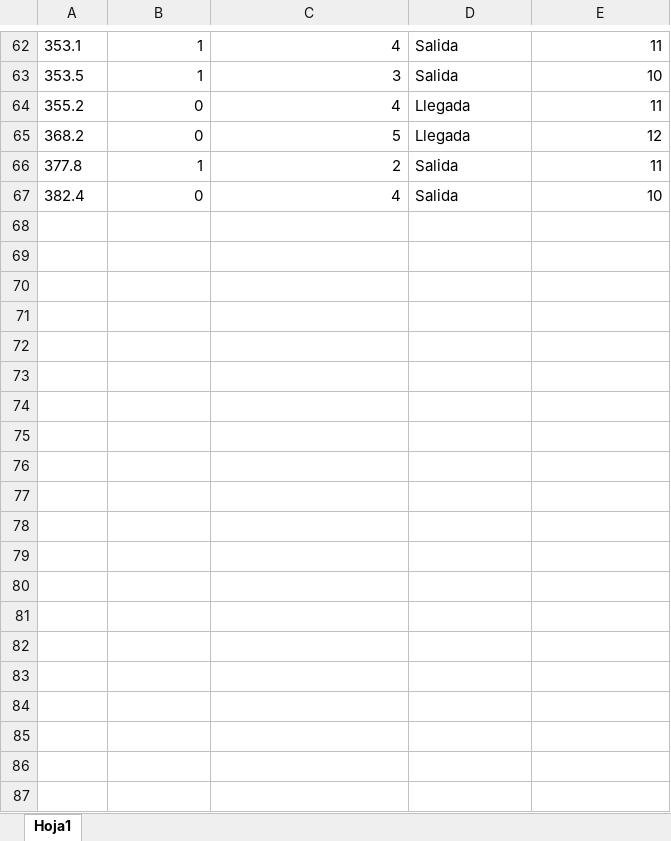
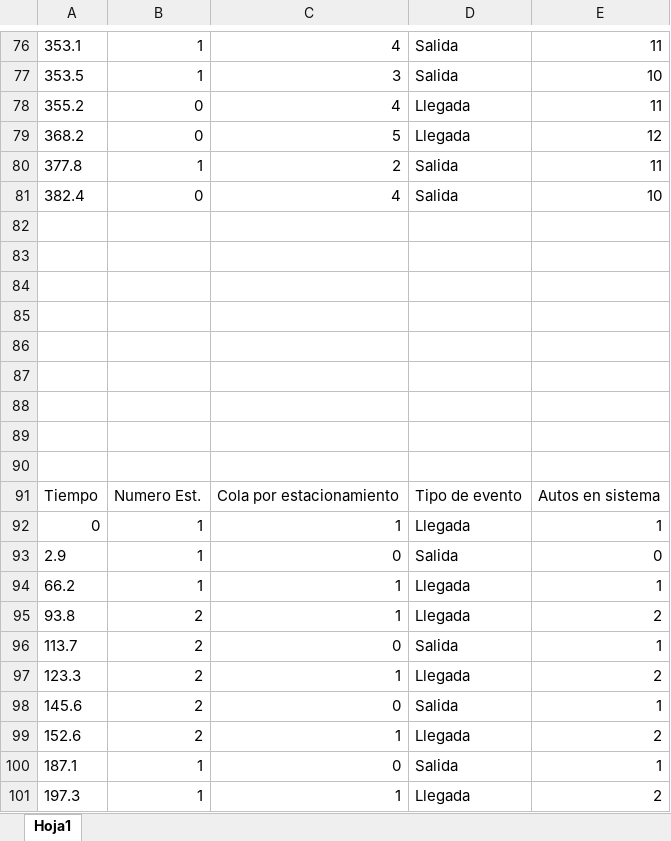
Before and after one commit to Jose-de-la-Barra/Simulador-estacionamientos, an Excel workbook: Libro1.xlsx, sheet Hoja1, drawn as a sheet; only a part is shown, gaps mark what is left out; values as stored, in another font and other column widths than the file's, no borders; charts and pictures not drawn; the diff covers the shown part only; the diff names each change by its address in the sheet, - before the commit and + after, or states it on an @@ line.

```diff
--- a/Libro1.xlsx (sheet Hoja1)
+++ b/Libro1.xlsx (sheet Hoja1)
+row 82: (empty)
+row 83: (empty)
+row 84: (empty)
+row 85: (empty)
+row 86: (empty)
+row 87: (empty)
+row 88: (empty)
+row 89: (empty)
+row 90: (empty)
+row 91: Tiempo | Numero Est. | Cola por estacionamiento | Tipo de evento | Autos en sistema
+row 92: 0 | 1 | 1 | Llegada | 1
+row 93: 2.9 | 1 | 0 | Salida | 0
+row 94: 66.2 | 1 | 1 | Llegada | 1
+row 95: 93.8 | 2 | 1 | Llegada | 2
+row 96: 113.7 | 2 | 0 | Salida | 1
+row 97: 123.3 | 2 | 1 | Llegada | 2
+row 98: 145.6 | 2 | 0 | Salida | 1
+row 99: 152.6 | 2 | 1 | Llegada | 2
+row 100: 187.1 | 1 | 0 | Salida | 1
+row 101: 197.3 | 1 | 1 | Llegada | 2
```
Also changed, not shown: 113 added rows and 6 edited cells elsewhere in this sheet, charts or pictures, 1 other file.
